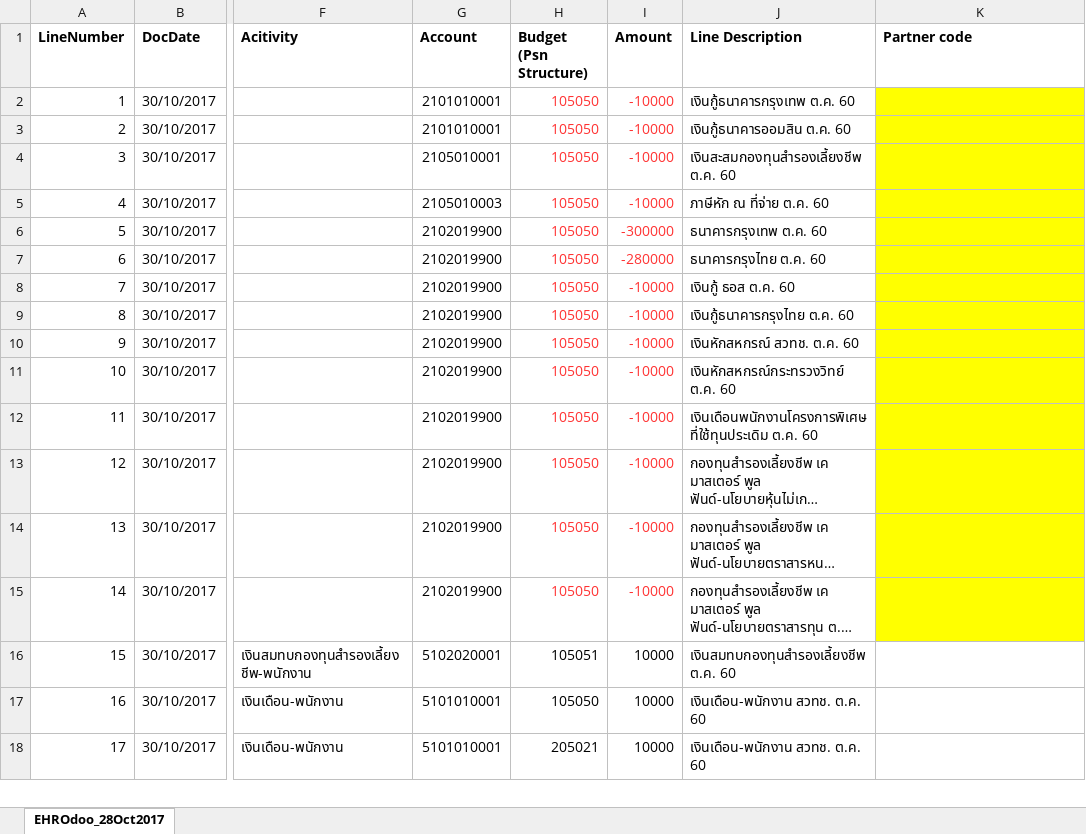
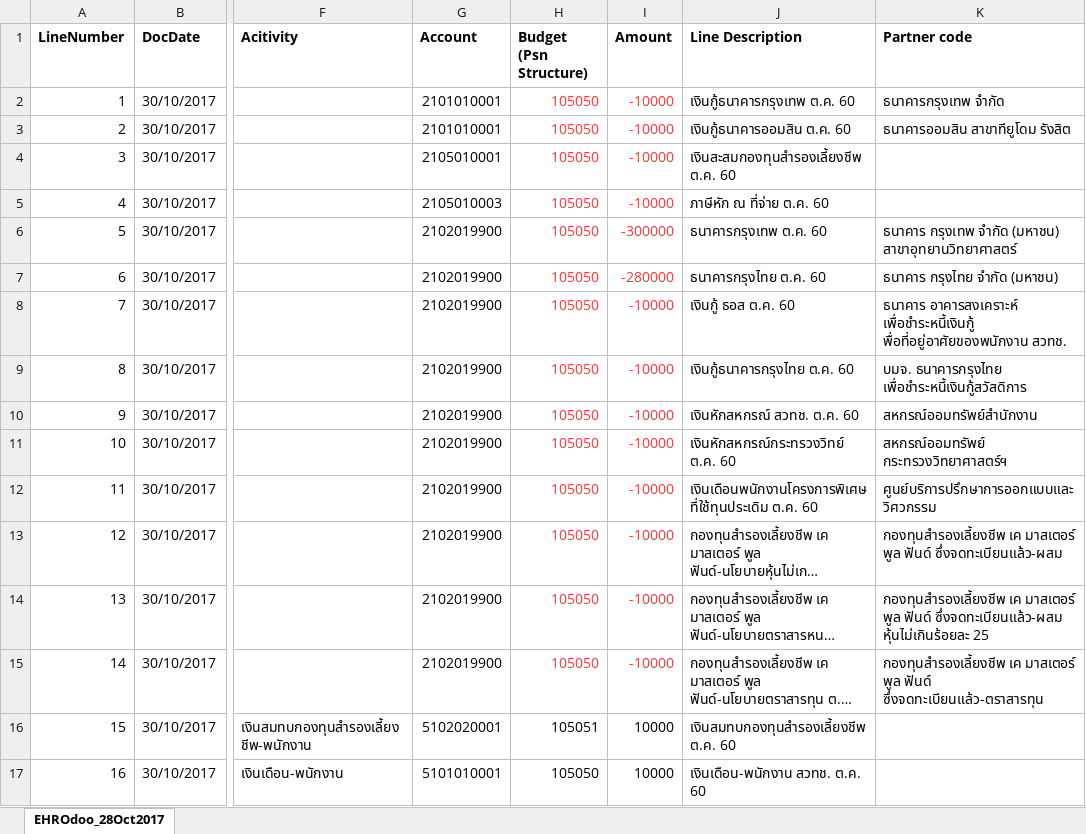
Before and after one commit to pabi2/pb2_addons, an Excel workbook: pabi_hr_salary/xlsx_template/hr_salary.xlsx, sheet EHROdoo_28Oct2017, drawn as a sheet; only a part is shown, gaps mark what is left out; the shorter side is filled out with more unchanged rows; long unchanged cells end in …; values as stored, in another font and other column widths than the file's, no borders; the diff names each change by its address in the sheet, - before the commit and + after, or states it on an @@ line.

```diff
--- a/pabi_hr_salary/xlsx_template/hr_salary.xlsx (sheet EHROdoo_28Oct2017)
+++ b/pabi_hr_salary/xlsx_template/hr_salary.xlsx (sheet EHROdoo_28Oct2017)
-K2 (Partner code): (empty)
+K2 (Partner code): ธนาคารกรุงเทพ จำกัด
-K2:K15 fill: #FFFF00
+K2:K15 fill: none
-K3 (Partner code): (empty)
+K3 (Partner code): ธนาคารออมสิน สาขาทียูโดม รังสิต
-K6 (Partner code): (empty)
+K6 (Partner code): ธนาคาร กรุงเทพ จำกัด (มหาชน) สาขาอุทยานวิทยาศาสตร์
-K7 (Partner code): (empty)
+K7 (Partner code): ธนาคาร กรุงไทย จำกัด (มหาชน)
-K8 (Partner code): (empty)
+K8 (Partner code): ธนาคาร อาคารสงเคราะห์ เพื่อชำระหนี้เงินกู้ พื่อที่อยู่อาศัยของพนักงาน สวทช.
-K9 (Partner code): (empty)
+K9 (Partner code): บมจ. ธนาคารกรุงไทย เพื่อชำระหนี้เงินกู้สวัสดิการ
-K10 (Partner code): (empty)
+K10 (Partner code): สหกรณ์ออมทรัพย์สำนักงาน
-K11 (Partner code): (empty)
+K11 (Partner code): สหกรณ์ออมทรัพย์ กระทรวงวิทยาศาสตร์ฯ
-K12 (Partner code): (empty)
+K12 (Partner code): ศูนย์บริการปรึกษาการออกแบบและวิศวกรรม
-K13 (Partner code): (empty)
+K13 (Partner code): กองทุนสำรองเลี้ยงชีพ เค มาสเตอร์ พูล ฟันด์ ซึ่งจดทะเบียนแล้ว-ผสม
-K14 (Partner code): (empty)
+K14 (Partner code): กองทุนสำรองเลี้ยงชีพ เค มาสเตอร์ พูล ฟันด์ ซึ่งจดทะเบียนแล้ว-ผสม หุ้นไม่เกินร้อยละ 25
-K15 (Partner code): (empty)
+K15 (Partner code): กองทุนสำรองเลี้ยงชีพ เค มาสเตอร์ พูล ฟันด์ ซึ่งจดทะเบียนแล้ว-ตราสารทุน
```
Also changed, not shown: 6 other files.
